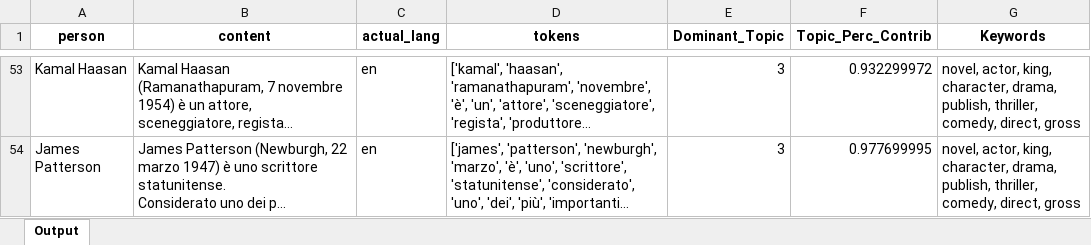
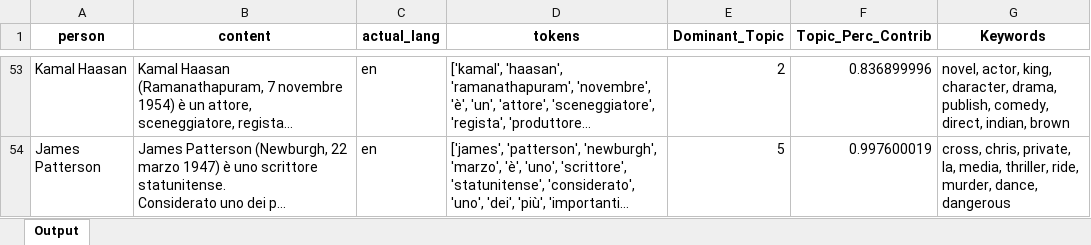
Before and after one commit to bhavesh-chainani/topic_modelling, an Excel workbook: files/output/en/topic_modelling_output_en.xlsx, sheet Output, drawn as a sheet; only a part is shown, gaps mark what is left out; long unchanged cells end in …; values as stored, in another font and other column widths than the file's, no borders; the diff covers the shown part only; the diff names each change by its address in the sheet, - before the commit and + after, or states it on an @@ line.

```diff
--- a/files/output/en/topic_modelling_output_en.xlsx (sheet Output)
+++ b/files/output/en/topic_modelling_output_en.xlsx (sheet Output)
-E53 (Dominant_Topic): 3
+E53 (Dominant_Topic): 2
-F53 (Topic_Perc_Contrib): 0.932299972
+F53 (Topic_Perc_Contrib): 0.836899996
-G53 (Keywords): …drama, publish, thriller, comedy, direct, gross
+G53 (Keywords): …drama, publish, comedy, direct, indian, brown
-E54 (Dominant_Topic): 3
+E54 (Dominant_Topic): 5
-F54 (Topic_Perc_Contrib): 0.977699995
+F54 (Topic_Perc_Contrib): 0.997600019
-G54 (Keywords): novel, actor, king, character, drama, publish, thriller, comedy, direct, gross
+G54 (Keywords): cross, chris, private, la, media, thriller, ride, murder, dance, dangerous
```
Also changed, not shown: 117 edited cells elsewhere in this sheet, 8 other files.
